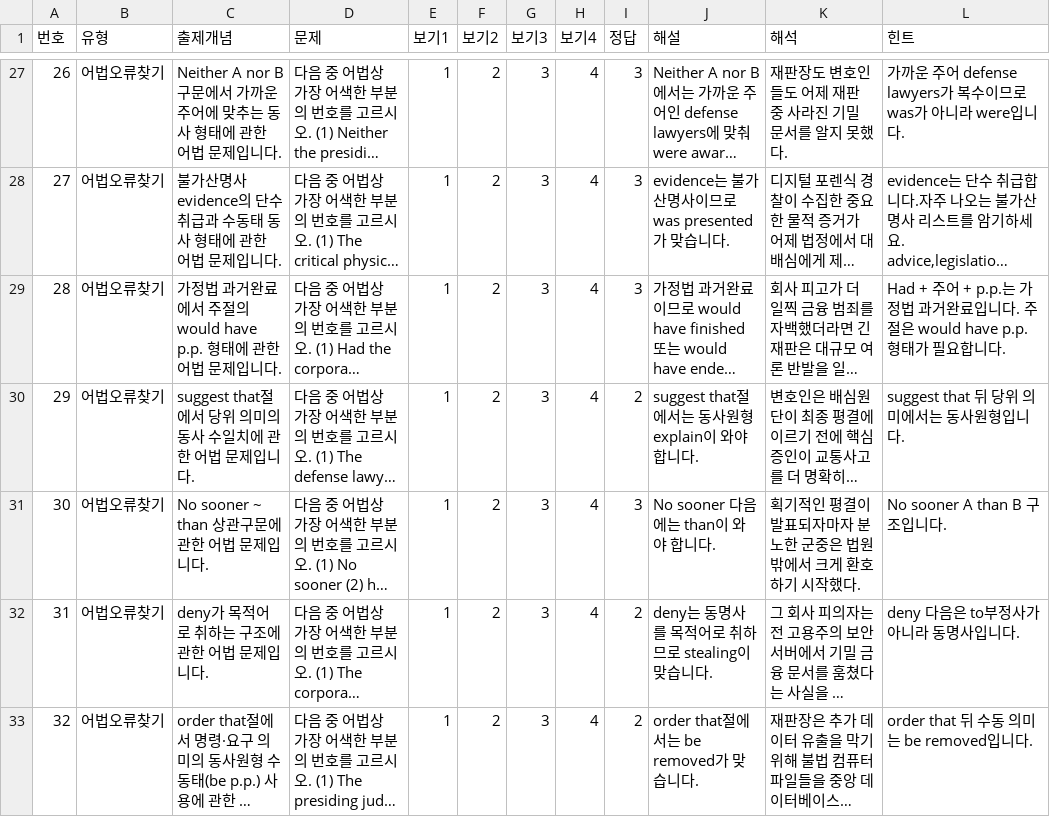
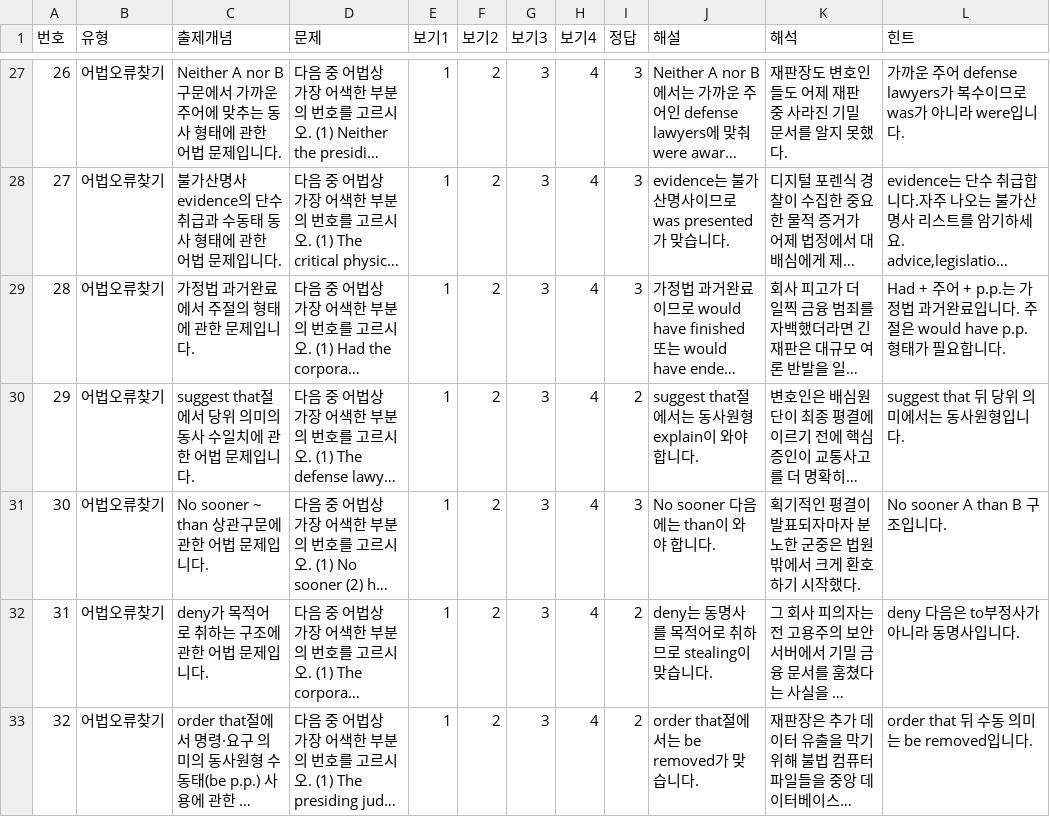
Before and after one commit to davidhor2026/law-english, a CSV file: questions.csv, drawn as a sheet; only a part is shown, gaps mark what is left out; long unchanged cells end in …; the diff names each change by its address in the sheet, - before the commit and + after, or states it on an @@ line.

Commit message:
Update questions.csv

```diff
--- a/questions.csv
+++ b/questions.csv
-C29 (출제개념): 가정법 과거완료에서 주절의 would have p.p. 형태에 관한 어법 문제입니다.
+C29 (출제개념): 가정법 과거완료에서 주절의 형태에 관한 문제입니다.
```
